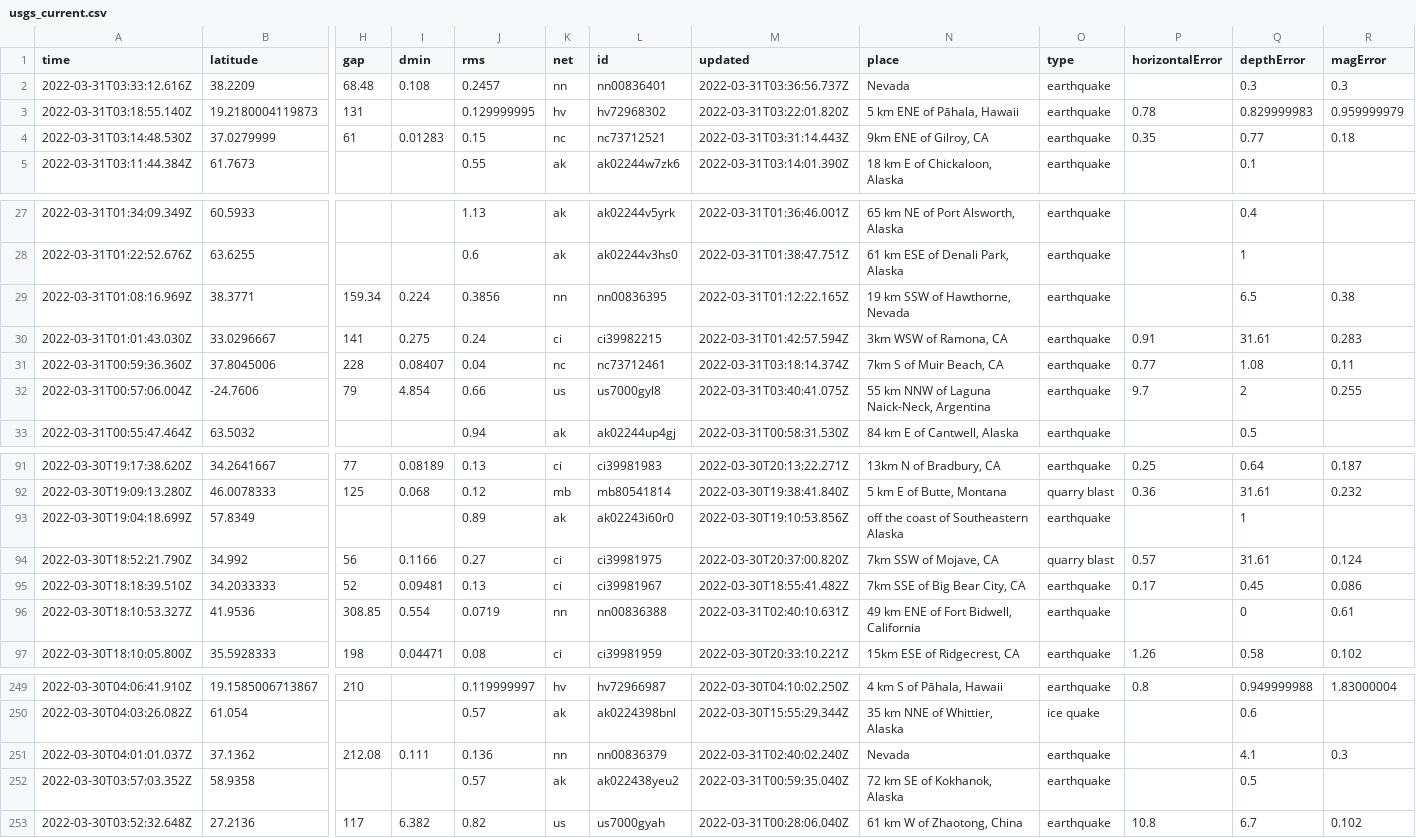
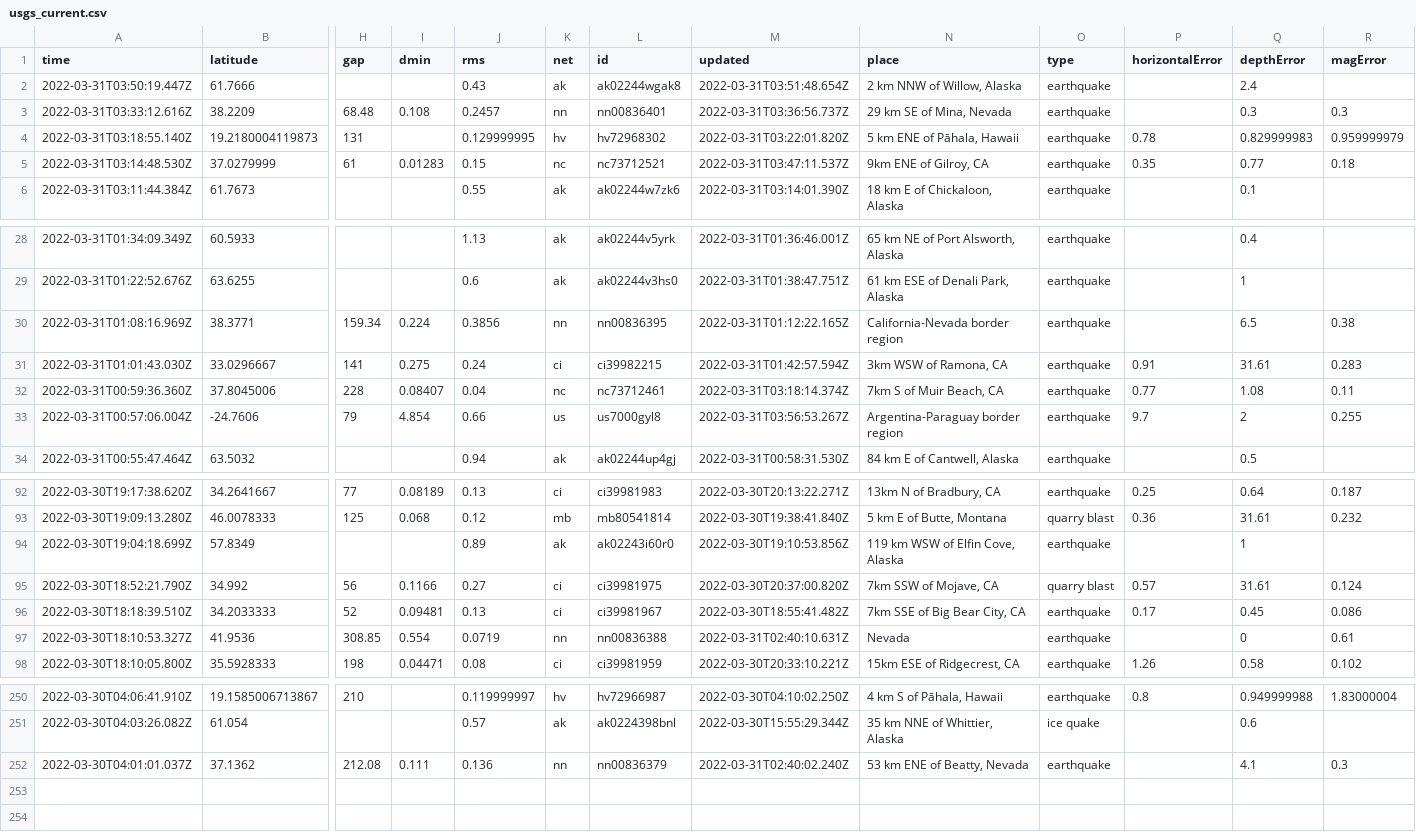
Before and after one commit to jemory/nicar22-github-actions-test, a CSV file: usgs_current.csv, drawn as a sheet; only a part is shown, gaps mark what is left out; removed rows and columns are numbered as before the commit, all else as after; rows hold the shown columns only; the diff covers the shown part only; the diff names each change by its address in the sheet, - before the commit and + after, or states it on an @@ line.

```diff
--- a/usgs_current.csv
+++ b/usgs_current.csv
+row 2: 2022-03-31T03:50:19.447Z | 61.7666 |  |  | 0.43 | ak | ak02244wgak8 | 2022-03-31T03:51:48.654Z | 2 km NNW of Willow, Alaska | earthquake |  | 2.4
-N3 (place): Nevada
+N3 (place): 29 km SE of Mina, Nevada
-M5 (updated): 2022-03-31T03:31:14.443Z
+M5 (updated): 2022-03-31T03:47:11.537Z
-N30 (place): 19 km SSW of Hawthorne, Nevada
+N30 (place): California-Nevada border region
-M33 (updated): 2022-03-31T03:40:41.075Z
+M33 (updated): 2022-03-31T03:56:53.267Z
-N33 (place): 55 km NNW of Laguna Naick-Neck, Argentina
+N33 (place): Argentina-Paraguay border region
-N94 (place): off the coast of Southeastern Alaska
+N94 (place): 119 km WSW of Elfin Cove, Alaska
-N97 (place): 49 km ENE of Fort Bidwell, California
+N97 (place): Nevada
-N252 (place): Nevada
+N252 (place): 53 km ENE of Beatty, Nevada
-row 252: 2022-03-30T03:57:03.352Z | 58.9358 |  |  | 0.57 | ak | ak022438yeu2 | 2022-03-31T00:59:35.040Z | 72 km SE of Kokhanok, Alaska | earthquake |  | 0.5
-row 253: 2022-03-30T03:52:32.648Z | 27.2136 | 117 | 6.382 | 0.82 | us | us7000gyah | 2022-03-31T00:28:06.040Z | 61 km W of Zhaotong, China | earthquake | 10.8 | 6.7 | 0.102
```
Also changed, not shown: 9 edited cells elsewhere in this file, 1 other file.
